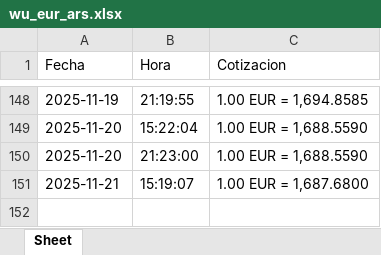
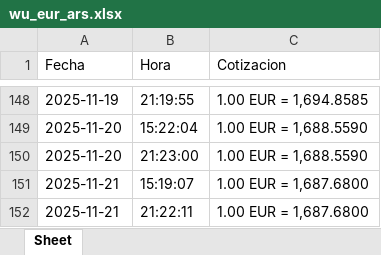
Before and after one commit to mariano-bruno/wu-eur-ars-scraper, an Excel workbook: wu_eur_ars.xlsx, sheet Sheet, drawn as a sheet; only a part is shown, gaps mark what is left out; values as stored, in another font and other column widths than the file's, no borders; the diff names each change by its address in the sheet, - before the commit and + after, or states it on an @@ line.

```diff
--- a/wu_eur_ars.xlsx (sheet Sheet)
+++ b/wu_eur_ars.xlsx (sheet Sheet)
+row 152: 2025-11-21 | 21:22:11 | 1.00 EUR = 1,687.6800
```
